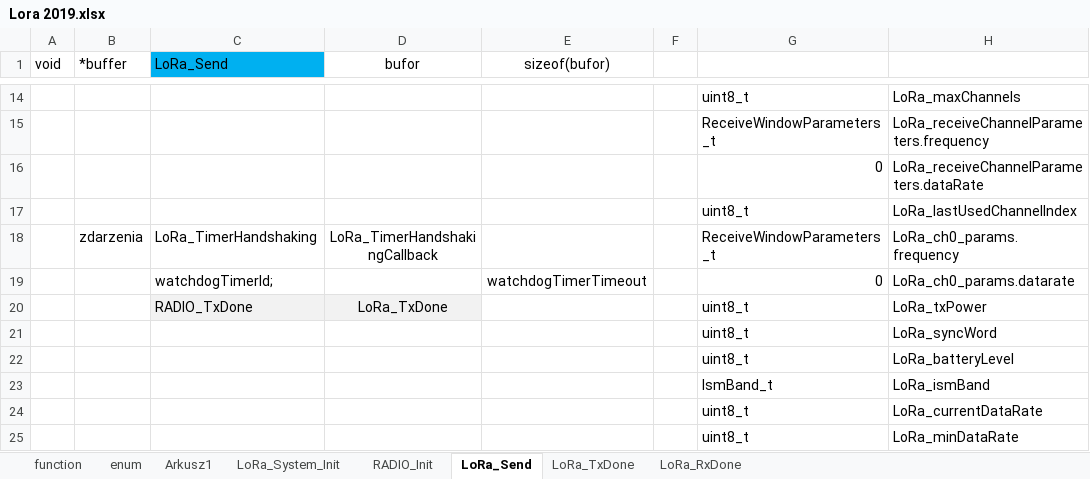
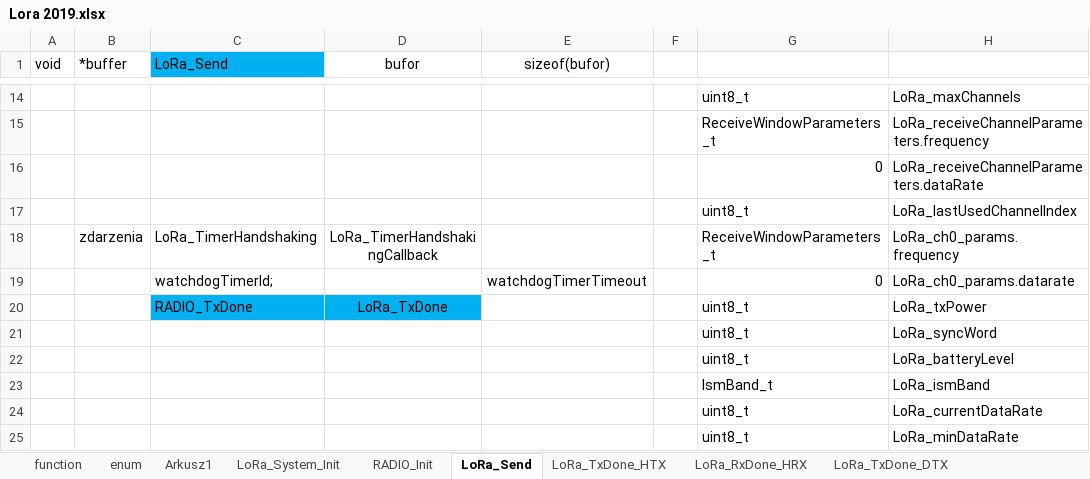
Before and after one commit to michalmendrek/Lora2019, an Excel workbook: Lora 2019.xlsx, sheet LoRa_Send, drawn as a sheet; only a part is shown, gaps mark what is left out; values as stored, in another font and other column widths than the file's, no borders; the diff names each change by its address in the sheet, - before the commit and + after, or states it on an @@ line.

```diff
--- a/Lora 2019.xlsx (sheet LoRa_Send)
+++ b/Lora 2019.xlsx (sheet LoRa_Send)
-sheet tab: LoRa_TxDone
+sheet tab: LoRa_TxDone_HTX
-sheet tab: LoRa_RxDone
+sheet tab: LoRa_RxDone_HRX
+sheet tab: LoRa_TxDone_DTX
-C20:D20 fill: #F2F2F2
+C20:D20 fill: #00B0F0
```
Also changed, not shown: sheet enum, sheet LoRa_TxDone_HTX, other sheet tabs, formulas that keep their value, 3 other files.
